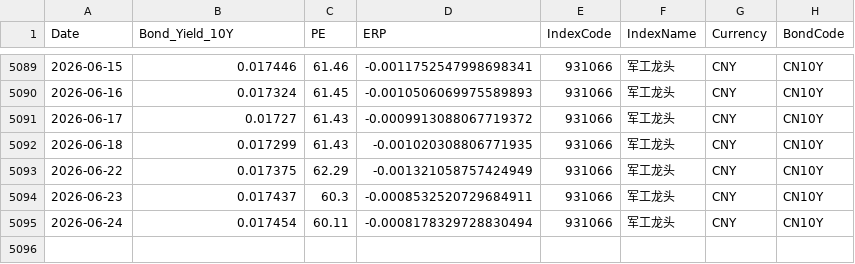
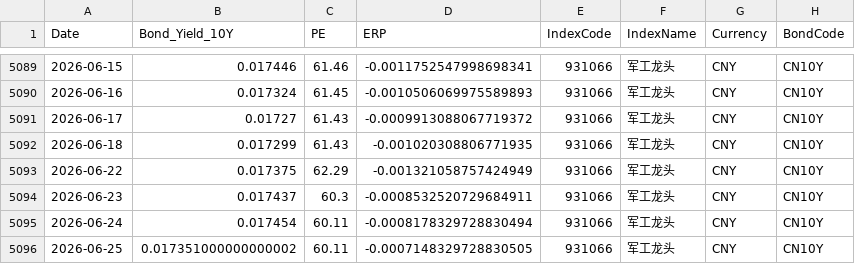
Before and after one commit to ChiaraVan1/equity-risk-premium-monitor, a CSV file: data/erp_931066.csv, drawn as a sheet; only a part is shown, gaps mark what is left out; the diff names each change by its address in the sheet, - before the commit and + after, or states it on an @@ line.

```diff
--- a/data/erp_931066.csv
+++ b/data/erp_931066.csv
+row 5096: 2026-06-25 | 0.017351000000000002 | 60.11 | -0.0007148329728830505 | 931066 | 军工龙头 | CNY | CN10Y
```
Also changed, not shown: data/erp_000989.csv, data/erp_399967.csv, 12 other files.
